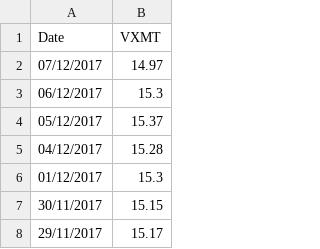
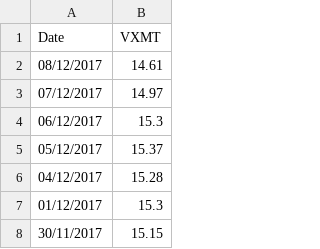
Before and after one commit to smartbing/longrun, a CSV file: data/vxmt.csv, drawn as a sheet; only a part is shown; the shorter side is filled out with more unchanged rows; the diff names each change by its address in the sheet, - before the commit and + after, or states it on an @@ line.

```diff
--- a/data/vxmt.csv
+++ b/data/vxmt.csv
+row 2: 08/12/2017 | 14.61
```
Also changed, not shown: data/vxv.csv.
